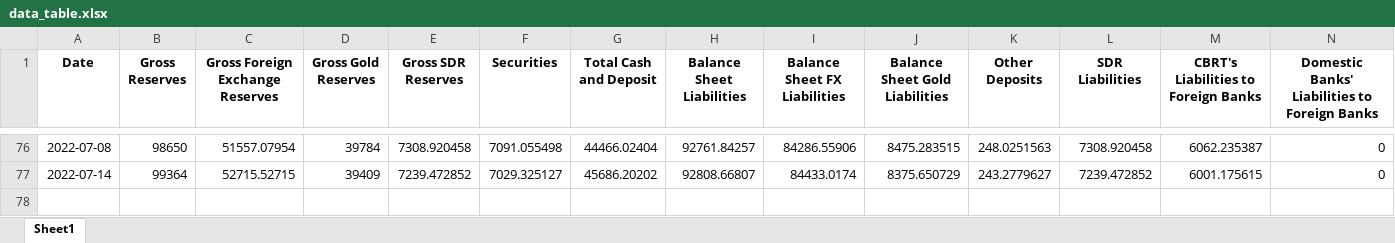
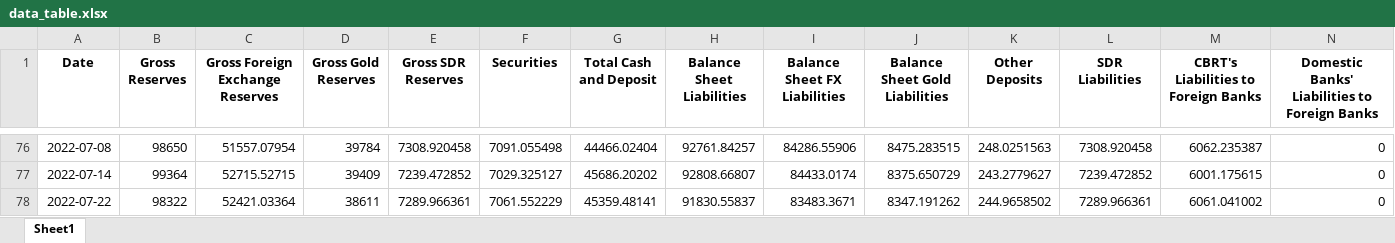
Before and after one commit to mb-reserves/mb-reserves.github.io, an Excel workbook: docs/data_table.xlsx, sheet Sheet1, drawn as a sheet; only a part is shown, gaps mark what is left out; values as stored, in another font and other column widths than the file's, no borders; rows hold the shown columns only; the diff names each change by its address in the sheet, - before the commit and + after, or states it on an @@ line.

```diff
--- a/docs/data_table.xlsx (sheet Sheet1)
+++ b/docs/data_table.xlsx (sheet Sheet1)
+row 78: 2022-07-22 | 98322 | 52421.03364 | 38611 | 7289.966361 | 7061.552229 | 45359.48141 | 91830.55837 | 83483.3671 | 8347.191262 | 244.9658502 | 7289.966361 | 6061.041002 | 0
```
Also changed, not shown: docs/Tablo.xlsx, 3 other files.
